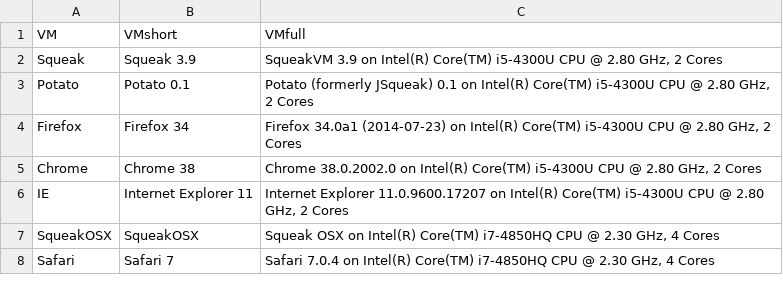
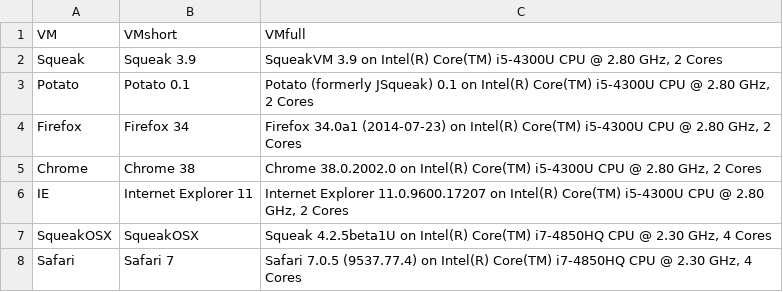
Before and after one commit to timfel/papers, a TSV file: benchmark-ids.tsv, drawn as a sheet.

```diff
--- a/benchmark-ids.tsv
+++ b/benchmark-ids.tsv
@@ -6,3 +6,3 @@ Chrome	Chrome 38	Chrome 38.0.2002.0 on Intel(R) Core(TM) i5-4300U CPU @ 2.80 GHz
 IE	Internet Explorer 11	Internet Explorer 11.0.9600.17207 on Intel(R) Core(TM) i5-4300U CPU @ 2.80 GHz, 2 Cores
-SqueakOSX	SqueakOSX	Squeak OSX on Intel(R) Core(TM) i7-4850HQ CPU @ 2.30 GHz, 4 Cores
-Safari	Safari 7	Safari 7.0.4 on Intel(R) Core(TM) i7-4850HQ CPU @ 2.30 GHz, 4 Cores
+SqueakOSX	SqueakOSX	Squeak 4.2.5beta1U on Intel(R) Core(TM) i7-4850HQ CPU @ 2.30 GHz, 4 Cores
+Safari	Safari 7	Safari 7.0.5 (9537.77.4) on Intel(R) Core(TM) i7-4850HQ CPU @ 2.30 GHz, 4 Cores
```
Also changed, not shown: benchmarks-timings-osx.tsv, benchmarks-tiny-osx.tsv.
